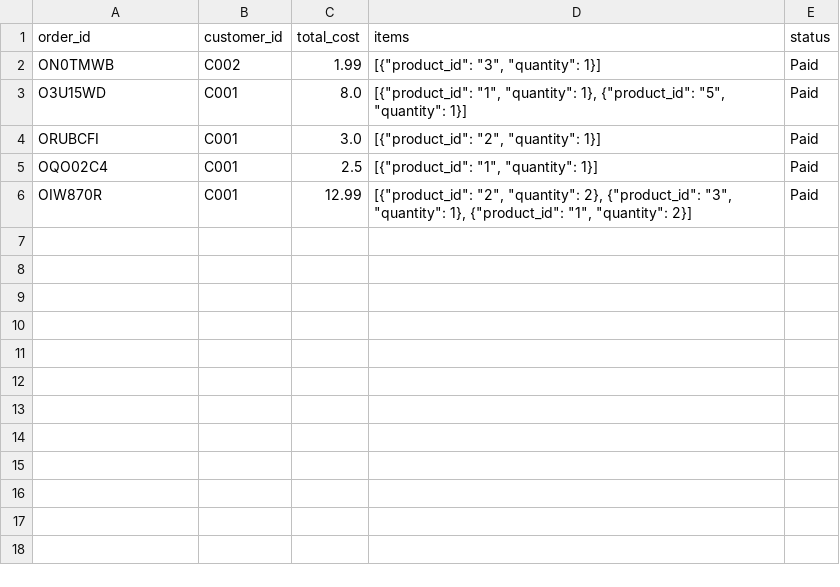
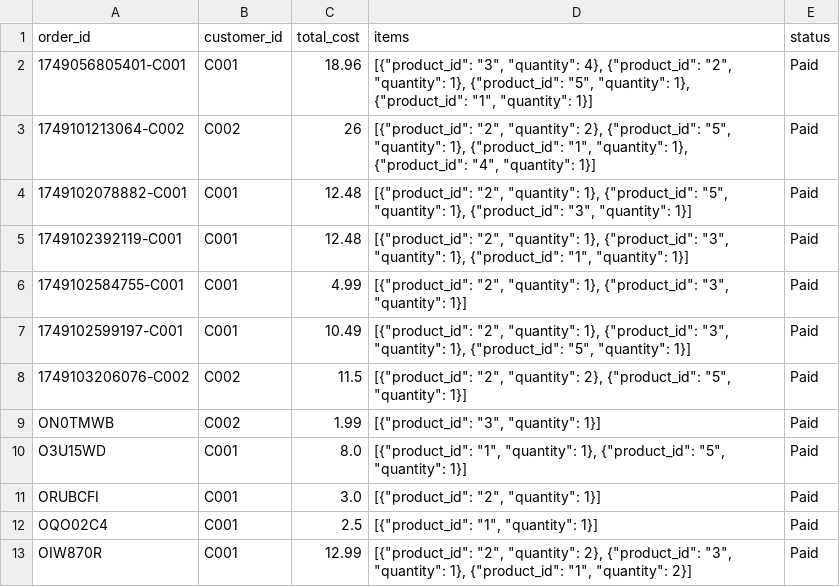
Before and after one commit to Fenny-Huy/AWE-Store, a CSV file: backend/data/order.csv, drawn as a sheet; the diff names each change by its address in the sheet, - before the commit and + after, or states it on an @@ line.

Commit message:
Revert "adjust dataset"
This reverts commit cbd5b6b014bfe1e59b83e0906104618db09b8d2d.

```diff
--- a/backend/data/order.csv
+++ b/backend/data/order.csv
+row 2: 1749056805401-C001 | C001 | 18.96 | [{"product_id": "3", "quantity": 4}, {"product_id": "2", "quantity": 1}, {"product_id": "5", "quantity": 1}, {"product_id": "1", "quantity": 1}] | Paid
+row 3: 1749101213064-C002 | C002 | 26 | [{"product_id": "2", "quantity": 2}, {"product_id": "5", "quantity": 1}, {"product_id": "1", "quantity": 1}, {"product_id": "4", "quantity": 1}] | Paid
+row 4: 1749102078882-C001 | C001 | 12.48 | [{"product_id": "2", "quantity": 1}, {"product_id": "5", "quantity": 1}, {"product_id": "3", "quantity": 1}] | Paid
+row 5: 1749102392119-C001 | C001 | 12.48 | [{"product_id": "2", "quantity": 1}, {"product_id": "3", "quantity": 1}, {"product_id": "1", "quantity": 1}] | Paid
+row 6: 1749102584755-C001 | C001 | 4.99 | [{"product_id": "2", "quantity": 1}, {"product_id": "3", "quantity": 1}] | Paid
+row 7: 1749102599197-C001 | C001 | 10.49 | [{"product_id": "2", "quantity": 1}, {"product_id": "3", "quantity": 1}, {"product_id": "5", "quantity": 1}] | Paid
+row 8: 1749103206076-C002 | C002 | 11.5 | [{"product_id": "2", "quantity": 2}, {"product_id": "5", "quantity": 1}] | Paid
```
Also changed, not shown: backend/data/receipts.csv, backend/data/shipments.csv, 2 other files.
